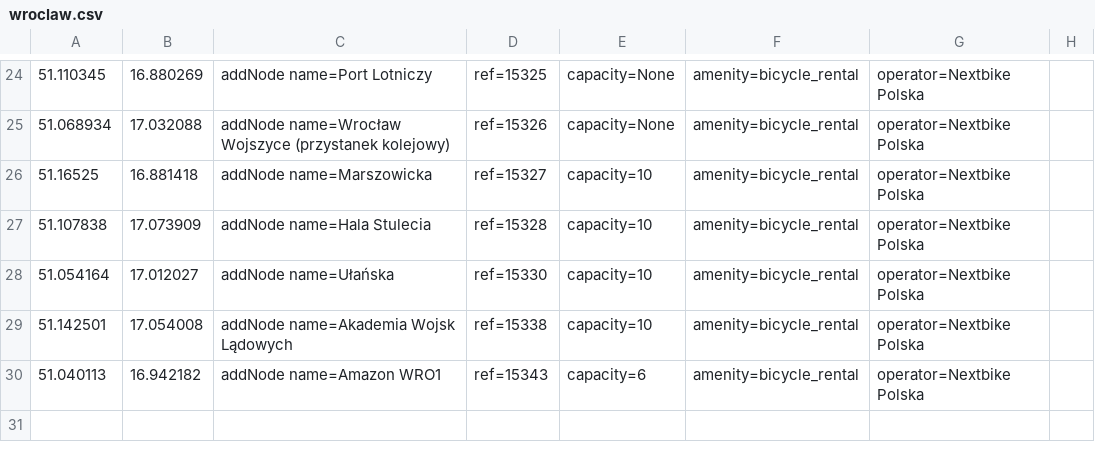
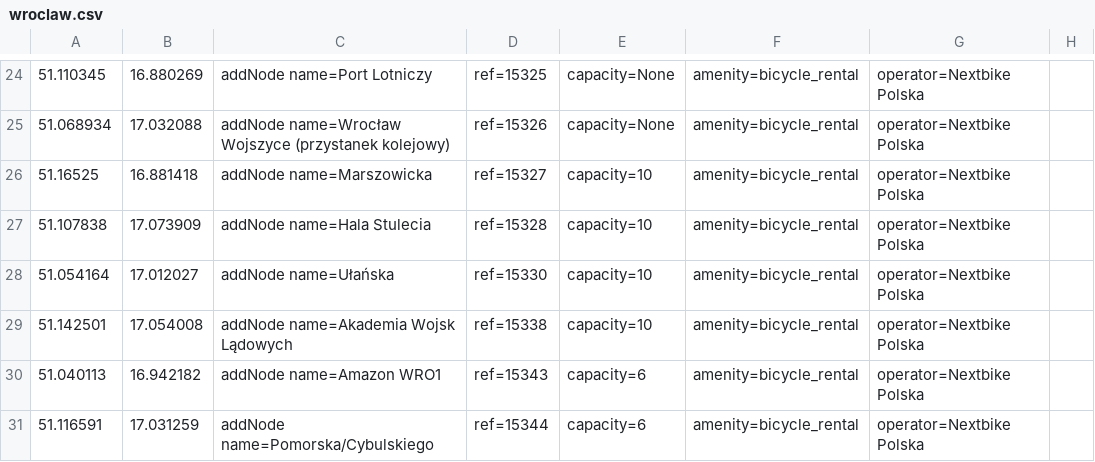
Before and after one commit to starsep/NextbikeOSM, a CSV file: wroclaw.csv, drawn as a sheet; only a part is shown, gaps mark what is left out.

```diff
--- a/wroclaw.csv
+++ b/wroclaw.csv
@@ -30 +30,2 @@
 51.040113,16.942182,addNode name=Amazon WRO1,ref=15343,capacity=6,amenity=bicycle_rental,operator=Nextbike Polska
+51.116591,17.031259,addNode name=Pomorska/Cybulskiego,ref=15344,capacity=6,amenity=bicycle_rental,operator=Nextbike Polska
```
Also changed, not shown: 39 other files.
